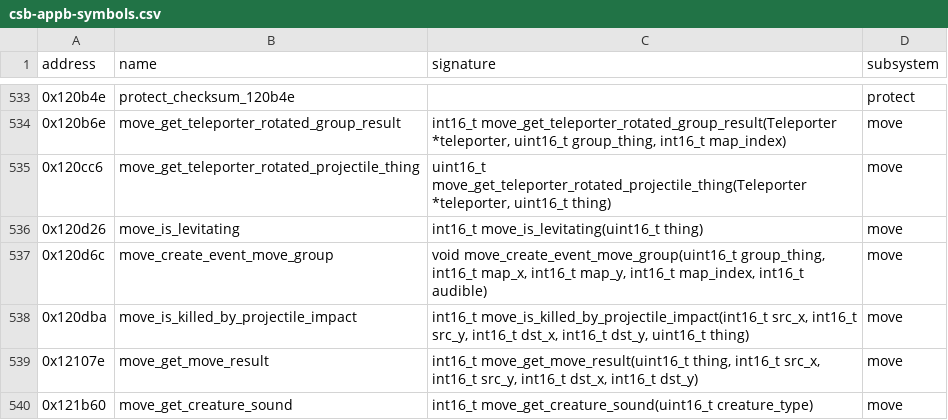
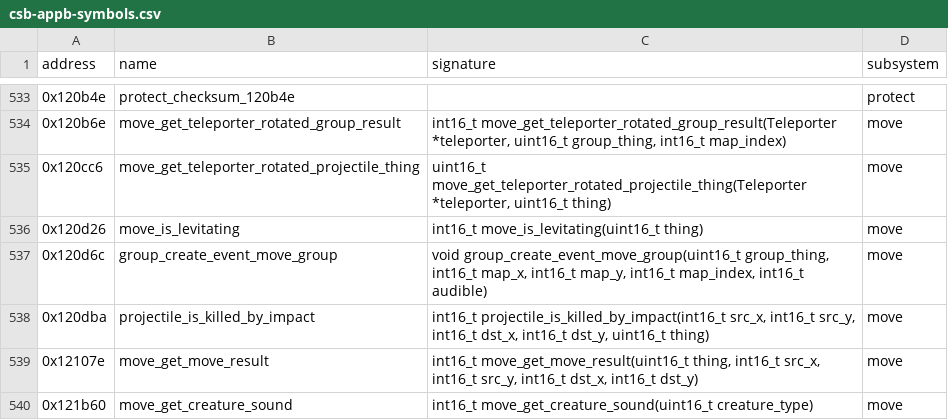
Before and after one commit to peterkmet/dm, a CSV file: docs/csb-appb-symbols.csv, drawn as a sheet; only a part is shown, gaps mark what is left out.

Commit message:
refactor: move_ prefix only in move.h

```diff
--- a/docs/csb-appb-symbols.csv
+++ b/docs/csb-appb-symbols.csv
@@ -536,4 +536,4 @@ address,name,signature,subsystem
 0x120d26,move_is_levitating,int16_t move_is_levitating(uint16_t thing),move
-0x120d6c,move_create_event_move_group,"void move_create_event_move_group(uint16_t group_thing, int16_t map_x, int16_t map_y, int16_t map_index, int16_t audible)",move
-0x120dba,move_is_killed_by_projectile_impact,"int16_t move_is_killed_by_projectile_impact(int16_t src_x, int16_t src_y, int16_t dst_x, int16_t dst_y, uint16_t thing)",move
+0x120d6c,group_create_event_move_group,"void group_create_event_move_group(uint16_t group_thing, int16_t map_x, int16_t map_y, int16_t map_index, int16_t audible)",move
+0x120dba,projectile_is_killed_by_impact,"int16_t projectile_is_killed_by_impact(int16_t src_x, int16_t src_y, int16_t dst_x, int16_t dst_y, uint16_t thing)",move
 0x12107e,move_get_move_result,"int16_t move_get_move_result(uint16_t thing, int16_t src_x, int16_t src_y, int16_t dst_x, int16_t dst_y)",move
```
Also changed, not shown: docs/kaos-symbols.csv, 7 other files.
